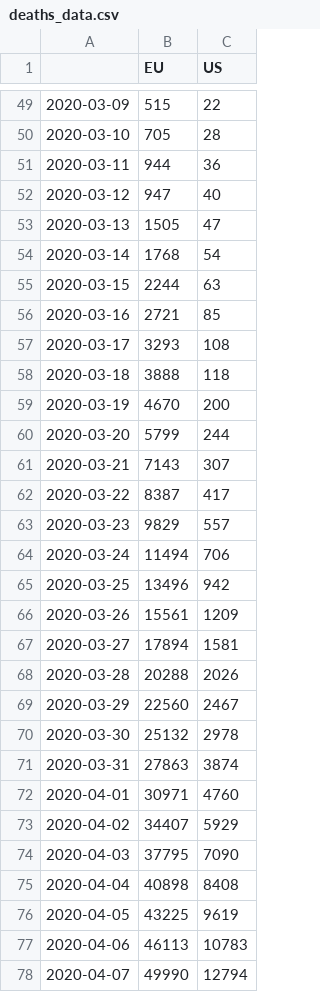
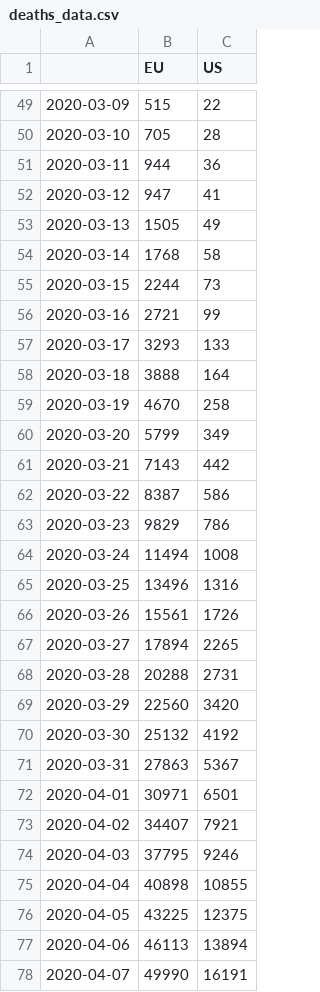
Before and after one commit to mercaderd/python-notebooks, a CSV file: covid_data_csv/deaths_data.csv, drawn as a sheet; only a part is shown, gaps mark what is left out; the diff covers the shown part only.

```diff
--- a/covid_data_csv/deaths_data.csv
+++ b/covid_data_csv/deaths_data.csv
@@ -51,28 +51,28 @@
 2020-03-11,944,36
-2020-03-12,947,40
-2020-03-13,1505,47
-2020-03-14,1768,54
-2020-03-15,2244,63
-2020-03-16,2721,85
-2020-03-17,3293,108
-2020-03-18,3888,118
-2020-03-19,4670,200
-2020-03-20,5799,244
-2020-03-21,7143,307
-2020-03-22,8387,417
-2020-03-23,9829,557
-2020-03-24,11494,706
-2020-03-25,13496,942
-2020-03-26,15561,1209
-2020-03-27,17894,1581
-2020-03-28,20288,2026
-2020-03-29,22560,2467
-2020-03-30,25132,2978
-2020-03-31,27863,3874
-2020-04-01,30971,4760
-2020-04-02,34407,5929
-2020-04-03,37795,7090
-2020-04-04,40898,8408
-2020-04-05,43225,9619
-2020-04-06,46113,10783
-2020-04-07,49990,12794
+2020-03-12,947,41
+2020-03-13,1505,49
+2020-03-14,1768,58
+2020-03-15,2244,73
+2020-03-16,2721,99
+2020-03-17,3293,133
+2020-03-18,3888,164
+2020-03-19,4670,258
+2020-03-20,5799,349
+2020-03-21,7143,442
+2020-03-22,8387,586
+2020-03-23,9829,786
+2020-03-24,11494,1008
+2020-03-25,13496,1316
+2020-03-26,15561,1726
+2020-03-27,17894,2265
+2020-03-28,20288,2731
+2020-03-29,22560,3420
+2020-03-30,25132,4192
+2020-03-31,27863,5367
+2020-04-01,30971,6501
+2020-04-02,34407,7921
+2020-04-03,37795,9246
+2020-04-04,40898,10855
+2020-04-05,43225,12375
+2020-04-06,46113,13894
+2020-04-07,49990,16191
```
Also changed, not shown: 2 added rows and 17 edited cells elsewhere in this file, covid_data_csv/conf_rec_eu_data.csv, covid_data_csv/confirmed_data.csv, 5 other files.
